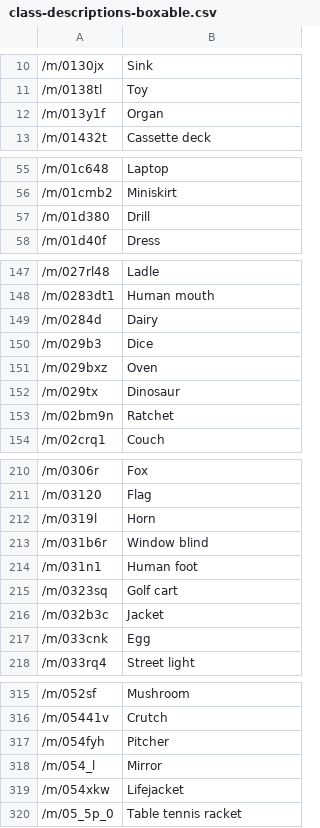
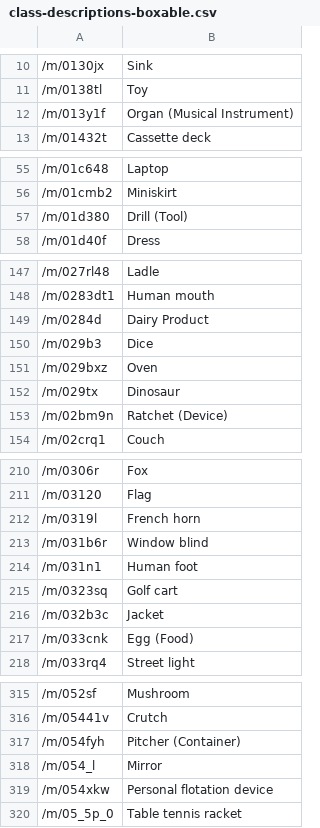
Before and after one commit to mmhobi7/OIDv6_ToolKit_Download_Open_Images_Support_Yolo_Format, a CSV file: OID/csv_folder/class-descriptions-boxable.csv, drawn as a sheet; only a part is shown, gaps mark what is left out; the diff covers the shown part only.

```diff
--- a/OID/csv_folder/class-descriptions-boxable.csv
+++ b/OID/csv_folder/class-descriptions-boxable.csv
@@ -11,3 +11,3 @@
 /m/0138tl,Toy
-/m/013y1f,Organ
+/m/013y1f,Organ (Musical Instrument)
 /m/01432t,Cassette deck
@@ -56,3 +56,3 @@
 /m/01cmb2,Miniskirt
-/m/01d380,Drill
+/m/01d380,Drill (Tool)
 /m/01d40f,Dress
@@ -148,3 +148,3 @@
 /m/0283dt1,Human mouth
-/m/0284d,Dairy
+/m/0284d,Dairy Product
 /m/029b3,Dice
@@ -152,3 +152,3 @@
 /m/029tx,Dinosaur
-/m/02bm9n,Ratchet
+/m/02bm9n,Ratchet (Device)
 /m/02crq1,Couch
@@ -211,3 +211,3 @@
 /m/03120,Flag
-/m/0319l,Horn
+/m/0319l,French horn
 /m/031b6r,Window blind
@@ -216,3 +216,3 @@
 /m/032b3c,Jacket
-/m/033cnk,Egg
+/m/033cnk,Egg (Food)
 /m/033rq4,Street light
@@ -316,5 +316,5 @@
 /m/05441v,Crutch
-/m/054fyh,Pitcher
+/m/054fyh,Pitcher (Container)
 /m/054_l,Mirror
-/m/054xkw,Lifejacket
+/m/054xkw,Personal flotation device
 /m/05_5p_0,Table tennis racket
```
Also changed, not shown: 8 edited cells elsewhere in this file, 2 other files.
